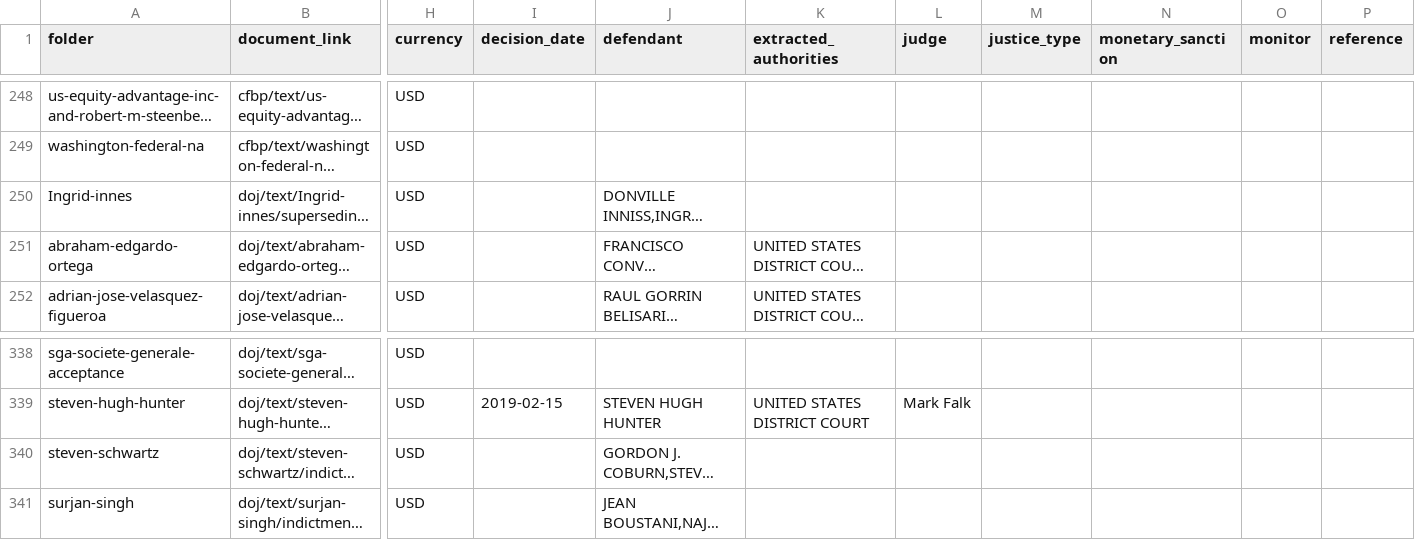
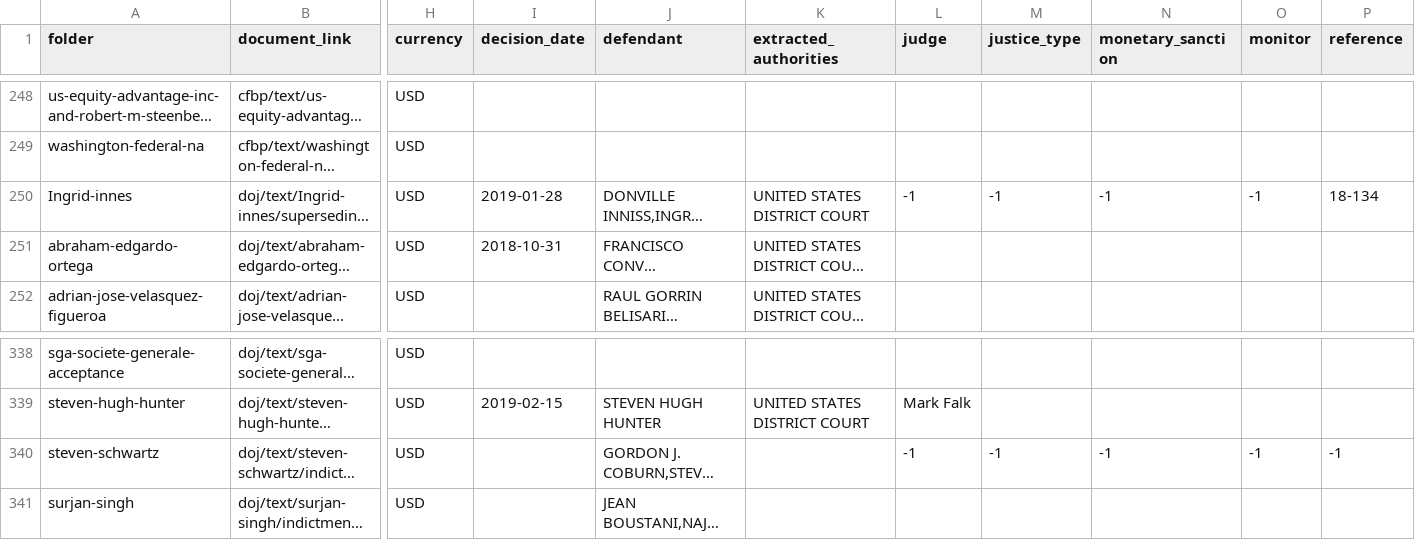
Before and after one commit to THEOLEX-IO/legal_doc_processing, a CSV file: data/csv/random_y_from_bucket.csv, drawn as a sheet; only a part is shown, gaps mark what is left out; long unchanged cells end in …; the diff names each change by its address in the sheet, - before the commit and + after, or states it on an @@ line.

Commit message:
add data

```diff
--- a/data/csv/random_y_from_bucket.csv
+++ b/data/csv/random_y_from_bucket.csv
-I250 (decision_date): (empty)
+I250 (decision_date): 2019-01-28
-K250 (extracted_authorities): (empty)
+K250 (extracted_authorities): UNITED STATES DISTRICT COURT
-L250 (judge): (empty)
+L250 (judge): -1
-M250 (justice_type): (empty)
+M250 (justice_type): -1
-N250 (monetary_sanction): (empty)
+N250 (monetary_sanction): -1
-O250 (monitor): (empty)
+O250 (monitor): -1
-P250 (reference): (empty)
+P250 (reference): 18-134
-I251 (decision_date): (empty)
+I251 (decision_date): 2018-10-31
-L340 (judge): (empty)
+L340 (judge): -1
-M340 (justice_type): (empty)
+M340 (justice_type): -1
-N340 (monetary_sanction): (empty)
+N340 (monetary_sanction): -1
-O340 (monitor): (empty)
+O340 (monitor): -1
-P340 (reference): (empty)
+P340 (reference): -1
```
